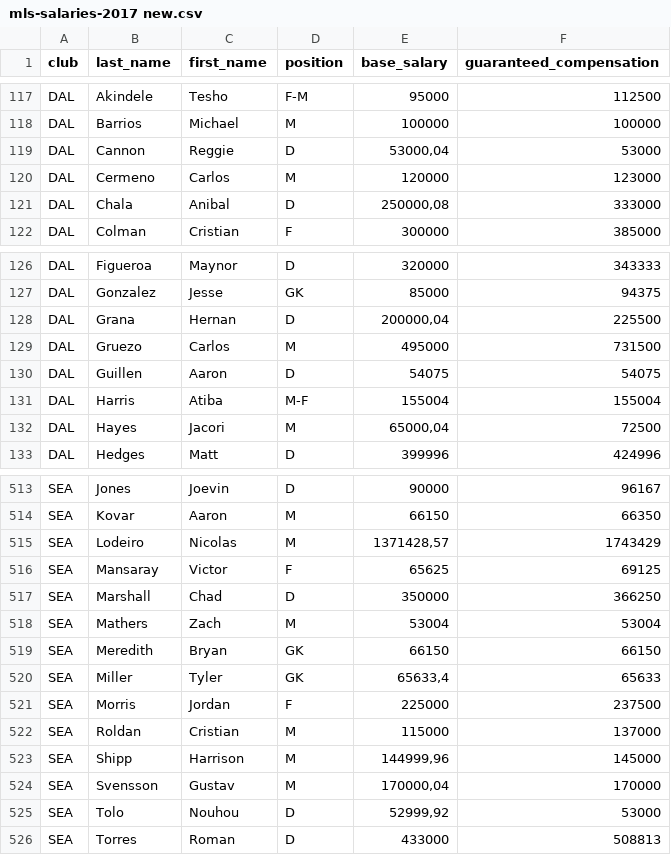
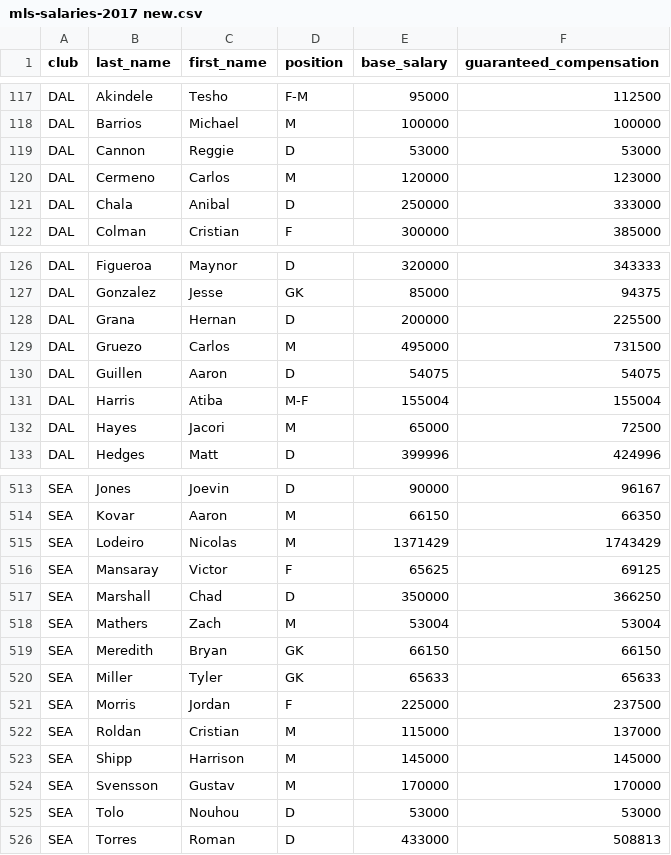
Before and after one commit to Kraweu/RechnerPraktikum, a CSV file: mls-salaries-2017 new.csv, drawn as a sheet; only a part is shown, gaps mark what is left out; the diff covers the shown part only.

```diff
--- a/mls-salaries-2017 new.csv
+++ b/mls-salaries-2017 new.csv
@@ -118,5 +118,5 @@ DAL;Akindele;Tesho;F-M;95000;112500
 DAL;Barrios;Michael;M;100000;100000
-DAL;Cannon;Reggie;D;53000,04;53000
+DAL;Cannon;Reggie;D;53000;53000
 DAL;Cermeno;Carlos;M;120000;123000
-DAL;Chala;Anibal;D;250000,08;333000
+DAL;Chala;Anibal;D;250000;333000
 DAL;Colman;Cristian;F;300000;385000
@@ -127,3 +127,3 @@ DAL;Figueroa;Maynor;D;320000;343333
 DAL;Gonzalez;Jesse;GK;85000;94375
-DAL;Grana;Hernan;D;200000,04;225500
+DAL;Grana;Hernan;D;200000;225500
 DAL;Gruezo;Carlos;M;495000;731500
@@ -131,3 +131,3 @@ DAL;Guillen;Aaron;D;54075;54075
 DAL;Harris;Atiba;M-F;155004;155004
-DAL;Hayes;Jacori;M;65000,04;72500
+DAL;Hayes;Jacori;M;65000;72500
 DAL;Hedges;Matt;D;399996;424996
@@ -514,3 +514,3 @@ SEA;Jones;Joevin;D;90000;96167
 SEA;Kovar;Aaron;M;66150;66350
-SEA;Lodeiro;Nicolas;M;1371428,57;1743429
+SEA;Lodeiro;Nicolas;M;1371429;1743429
 SEA;Mansaray;Victor;F;65625;69125
@@ -519,8 +519,8 @@ SEA;Mathers;Zach;M;53004;53004
 SEA;Meredith;Bryan;GK;66150;66150
-SEA;Miller;Tyler;GK;65633,4;65633
+SEA;Miller;Tyler;GK;65633;65633
 SEA;Morris;Jordan;F;225000;237500
 SEA;Roldan;Cristian;M;115000;137000
-SEA;Shipp;Harrison;M;144999,96;145000
-SEA;Svensson;Gustav;M;170000,04;170000
-SEA;Tolo;Nouhou;D;52999,92;53000
+SEA;Shipp;Harrison;M;145000;145000
+SEA;Svensson;Gustav;M;170000;170000
+SEA;Tolo;Nouhou;D;53000;53000
 SEA;Torres;Roman;D;433000;508813
```
Also changed, not shown: 42 edited cells elsewhere in this file.
